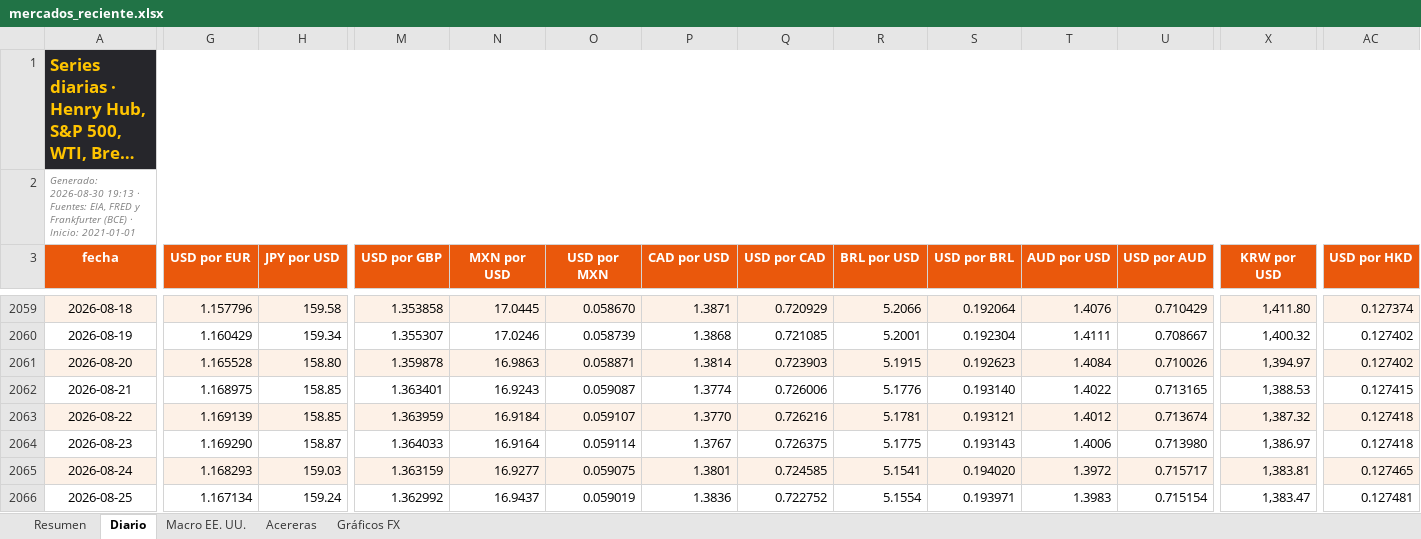
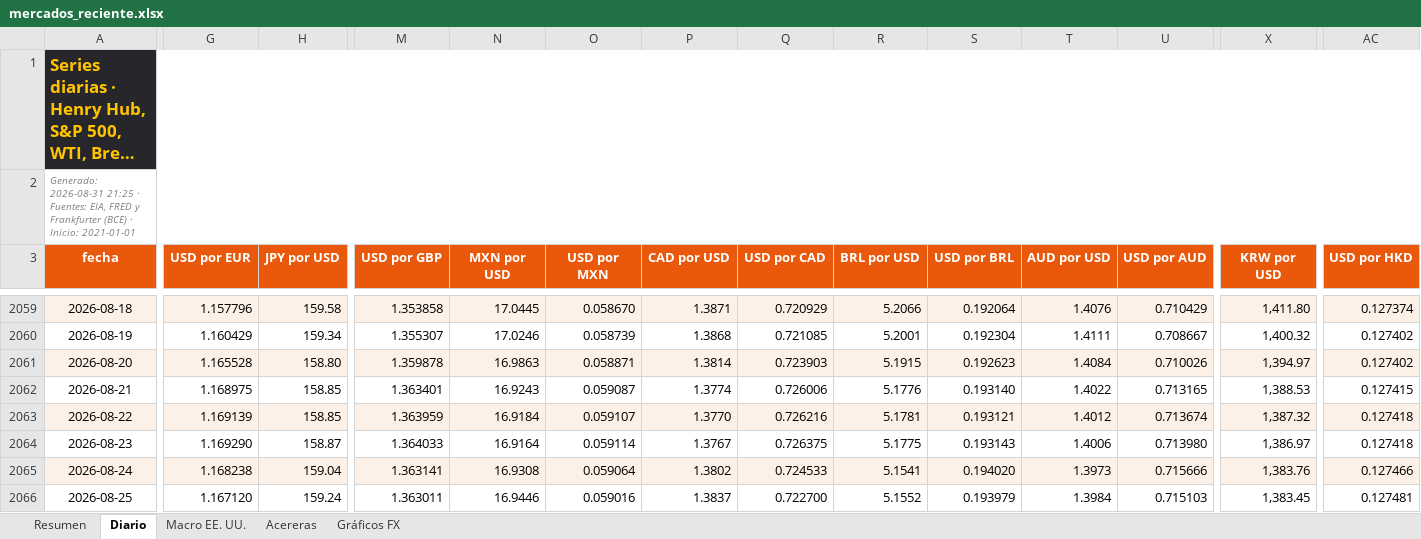
Before and after one commit to benjany2011-sys/Indicators, an Excel workbook: resultados/mercados_reciente.xlsx, sheet Diario, drawn as a sheet; only a part is shown, gaps mark what is left out; long unchanged cells end in …; values as stored, in another font and other column widths than the file's, no borders; charts and pictures not drawn; the diff covers the shown part only; the diff names each change by its address in the sheet, - before the commit and + after, or states it on an @@ line.

```diff
--- a/resultados/mercados_reciente.xlsx (sheet Diario)
+++ b/resultados/mercados_reciente.xlsx (sheet Diario)
-A2 (fecha): Generado: 2026-08-30 19:13 · Fuentes:…
+A2 (fecha): Generado: 2026-08-31 21:25 · Fuentes:…
-G2065 (USD por EUR): 1.168293
+G2065 (USD por EUR): 1.168238
-H2065 (JPY por USD): 159.03
+H2065 (JPY por USD): 159.04
-M2065 (USD por GBP): 1.363159
+M2065 (USD por GBP): 1.363141
-N2065 (MXN por USD): 16.9277
+N2065 (MXN por USD): 16.9308
-O2065 (USD por MXN): 0.059075
+O2065 (USD por MXN): 0.059064
-P2065 (CAD por USD): 1.3801
+P2065 (CAD por USD): 1.3802
-Q2065 (USD por CAD): 0.724585
+Q2065 (USD por CAD): 0.724533
-T2065 (AUD por USD): 1.3972
+T2065 (AUD por USD): 1.3973
-U2065 (USD por AUD): 0.715717
+U2065 (USD por AUD): 0.715666
-X2065 (KRW por USD): 1,383.81
+X2065 (KRW por USD): 1,383.76
-AC2065 (USD por HKD): 0.127465
+AC2065 (USD por HKD): 0.127466
-G2066 (USD por EUR): 1.167134
+G2066 (USD por EUR): 1.167120
-M2066 (USD por GBP): 1.362992
+M2066 (USD por GBP): 1.363011
-N2066 (MXN por USD): 16.9437
+N2066 (MXN por USD): 16.9446
-O2066 (USD por MXN): 0.059019
+O2066 (USD por MXN): 0.059016
-P2066 (CAD por USD): 1.3836
+P2066 (CAD por USD): 1.3837
-Q2066 (USD por CAD): 0.722752
+Q2066 (USD por CAD): 0.722700
-R2066 (BRL por USD): 5.1554
+R2066 (BRL por USD): 5.1552
-S2066 (USD por BRL): 0.193971
+S2066 (USD por BRL): 0.193979
-T2066 (AUD por USD): 1.3983
+T2066 (AUD por USD): 1.3984
-U2066 (USD por AUD): 0.715154
+U2066 (USD por AUD): 0.715103
-X2066 (KRW por USD): 1,383.47
+X2066 (KRW por USD): 1,383.45
```
Also changed, not shown: 1 added row and 89 edited cells elsewhere in this sheet, sheet Resumen, sheet Acereras, sheet Macro EE. UU., charts or pictures, 5 other files.
